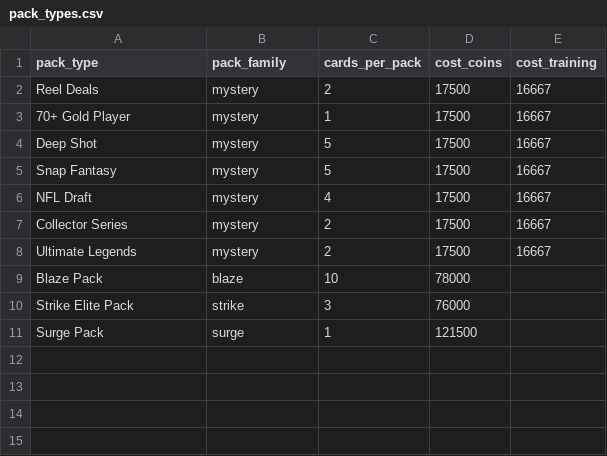
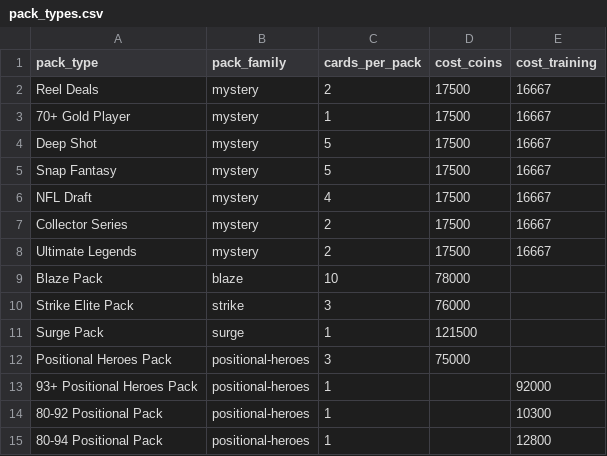
Before and after one commit to mrosale2/mut-pack-reports, a CSV file: data/pack_types.csv, drawn as a sheet.

```diff
--- a/data/pack_types.csv
+++ b/data/pack_types.csv
@@ -11 +11,5 @@ Strike Elite Pack,strike,3,76000,
 Surge Pack,surge,1,121500,
+Positional Heroes Pack,positional-heroes,3,75000,
+93+ Positional Heroes Pack,positional-heroes,1,,92000
+80-92 Positional Pack,positional-heroes,1,,10300
+80-94 Positional Pack,positional-heroes,1,,12800
```
Also changed, not shown: data/all_pulls.csv, 1 other file.
